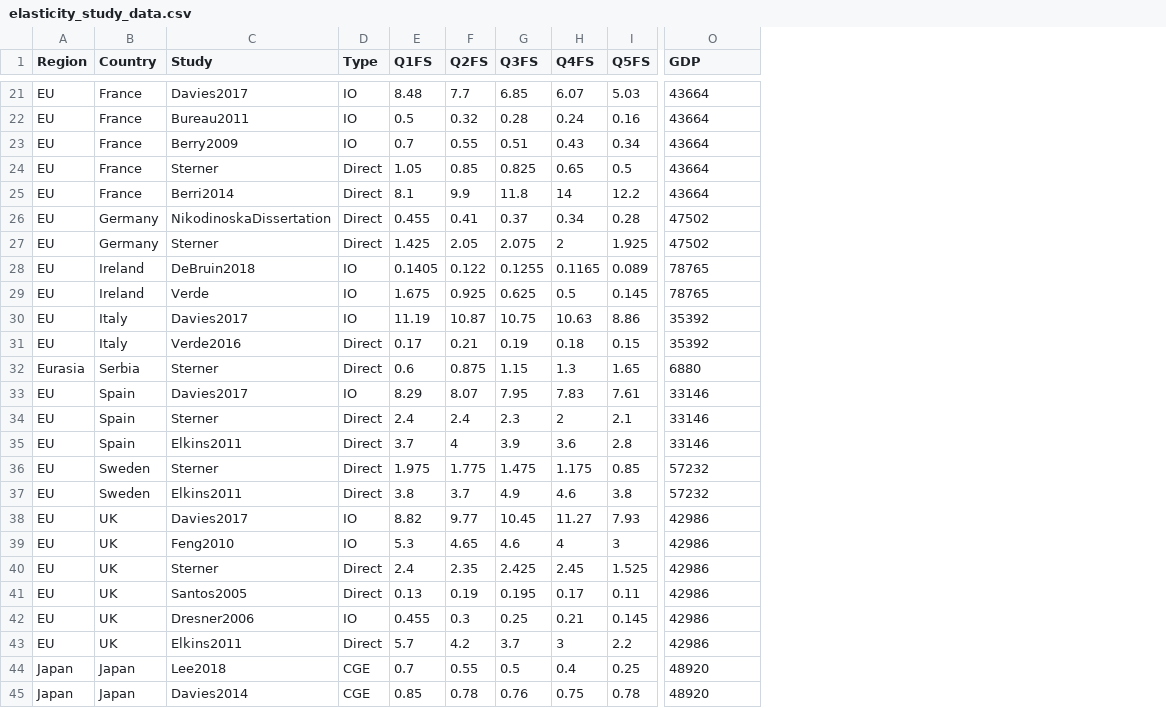
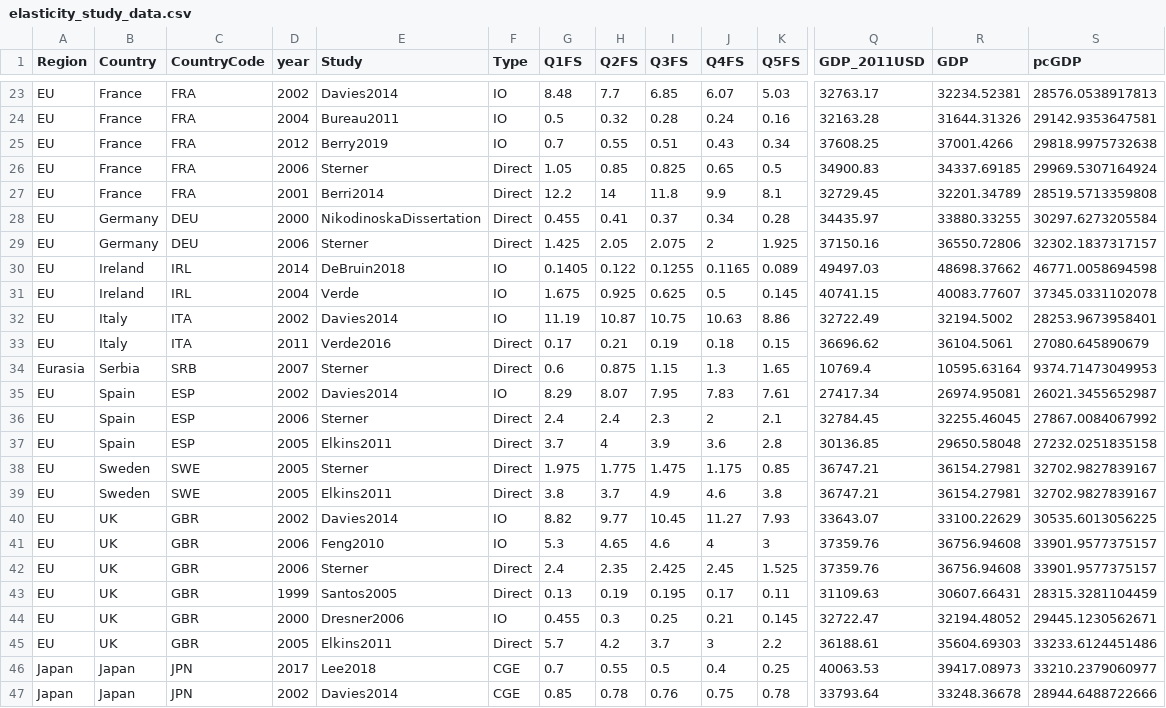
Before and after one commit to Environment-Research/revenue_recycling, a CSV file: data/elasticity_study_data.csv, drawn as a sheet; only a part is shown, gaps mark what is left out; addresses are those after the commit; the diff covers the shown part only; the diff names each change by its address in the sheet, - before the commit and + after, or states it on an @@ line.

```diff
--- a/data/elasticity_study_data.csv
+++ b/data/elasticity_study_data.csv
+column C (CountryCode), rows 23-47: FRA | FRA | FRA | FRA | FRA | DEU | DEU | IRL | IRL | ITA | ITA | SRB | ESP | ESP | ESP | SWE | SWE | GBR | GBR | GBR | GBR | GBR | GBR | JPN | JPN
+column D (year), rows 23-47: 2002 | 2004 | 2012 | 2006 | 2001 | 2000 | 2006 | 2014 | 2004 | 2002 | 2011 | 2007 | 2002 | 2006 | 2005 | 2005 | 2005 | 2002 | 2006 | 2006 | 1999 | 2000 | 2005 | 2017 | 2002
+column Q (GDP_2011USD), rows 23-47: 32763.17 | 32163.28 | 37608.25 | 34900.83 | 32729.45 | 34435.97 | 37150.16 | 49497.03 | 40741.15 | 32722.49 | 36696.62 | 10769.4 | 27417.34 | 32784.45 | 30136.85 | 36747.21 | 36747.21 | 33643.07 | 37359.76 | 37359.76 | 31109.63 | 32722.47 | 36188.61 | 40063.53 | 33793.64
+column S (pcGDP), rows 23-47: 28576.0538917813 | 29142.9353647581 | 29818.9975732638 | 29969.5307164924 | 28519.5713359808 | 30297.6273205584 | 32302.1837317157 | 46771.0058694598 | 37345.0331102078 | 28253.9673958401 | 27080.645890679 | 9374.71473049953 | 26021.3455652987 | 27867.0084067992 | 27232.0251835158 | 32702.9827839167 | 32702.9827839167 | 30535.6013056225 | 33901.9577375157 | 33901.9577375157 | 28315.3281104459 | 29445.1230562671 | 33233.6124451486 | 33210.2379060977 | 28944.6488722666
-E23 (Study): Davies2017
+E23 (Study): Davies2014
-R23 (GDP): 43664
+R23 (GDP): 32234.52381
-R24 (GDP): 43664
+R24 (GDP): 31644.31326
-E25 (Study): Berry2009
+E25 (Study): Berry2019
-R25 (GDP): 43664
+R25 (GDP): 37001.4266
-R26 (GDP): 43664
+R26 (GDP): 34337.69185
-G27 (Q1FS): 8.1
+G27 (Q1FS): 12.2
-H27 (Q2FS): 9.9
+H27 (Q2FS): 14
-J27 (Q4FS): 14
+J27 (Q4FS): 9.9
-K27 (Q5FS): 12.2
+K27 (Q5FS): 8.1
-R27 (GDP): 43664
+R27 (GDP): 32201.34789
-R28 (GDP): 47502
+R28 (GDP): 33880.33255
-R29 (GDP): 47502
+R29 (GDP): 36550.72806
-R30 (GDP): 78765
+R30 (GDP): 48698.37662
-R31 (GDP): 78765
+R31 (GDP): 40083.77607
-E32 (Study): Davies2017
+E32 (Study): Davies2014
-R32 (GDP): 35392
+R32 (GDP): 32194.5002
-R33 (GDP): 35392
+R33 (GDP): 36104.5061
-R34 (GDP): 6880
+R34 (GDP): 10595.63164
-E35 (Study): Davies2017
+E35 (Study): Davies2014
-R35 (GDP): 33146
+R35 (GDP): 26974.95081
-R36 (GDP): 33146
+R36 (GDP): 32255.46045
-R37 (GDP): 33146
+R37 (GDP): 29650.58048
-R38:R39 (GDP): 57232
+R38:R39 (GDP): 36154.27981
-E40 (Study): Davies2017
+E40 (Study): Davies2014
-R40 (GDP): 42986
+R40 (GDP): 33100.22629
-R41:R42 (GDP): 42986
+R41:R42 (GDP): 36756.94608
-R43 (GDP): 42986
+R43 (GDP): 30607.66431
-R44 (GDP): 42986
+R44 (GDP): 32194.48052
-R45 (GDP): 42986
+R45 (GDP): 35604.69303
-R46 (GDP): 48920
+R46 (GDP): 39417.08973
-R47 (GDP): 48920
+R47 (GDP): 33248.36678
```
Also changed, not shown: 2 added rows and 30 edited cells elsewhere in this file, 6 other files.
